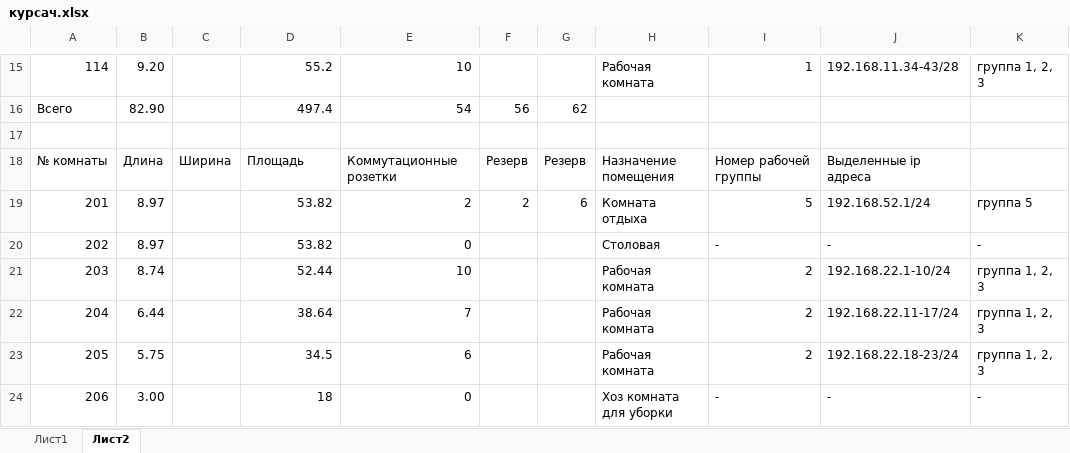
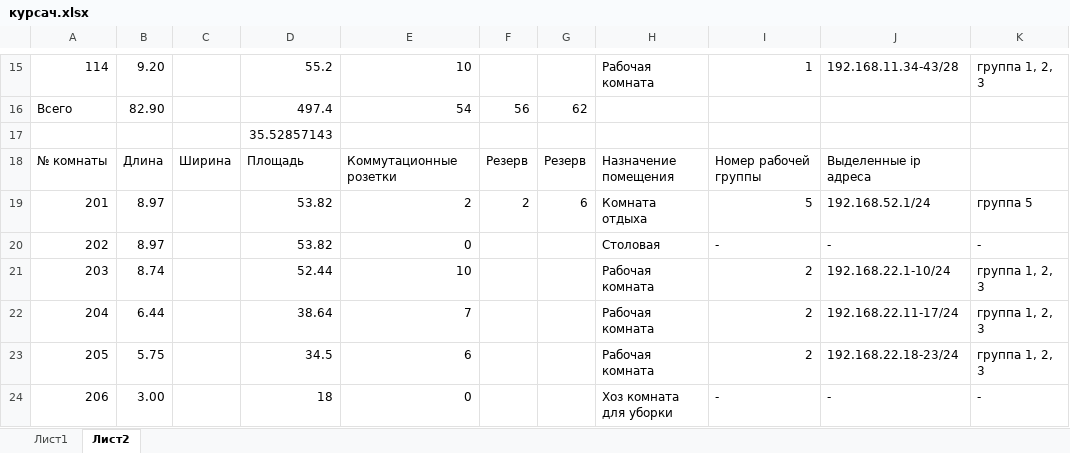
Before and after one commit to sasha2567/8--, an Excel workbook: Сети/курсач/курсач.xlsx, sheet Лист2, drawn as a sheet; only a part is shown, gaps mark what is left out; values as stored, in another font and other column widths than the file's, no borders; the diff names each change by its address in the sheet, - before the commit and + after, or states it on an @@ line.

```diff
--- a/Сети/курсач/курсач.xlsx (sheet Лист2)
+++ b/Сети/курсач/курсач.xlsx (sheet Лист2)
-D17: (empty)
+D17: 35.52857143
```
Also changed, not shown: sheet Лист1, ЭОПР/ЭОПР_курсач.xlsx, 28 other files.
